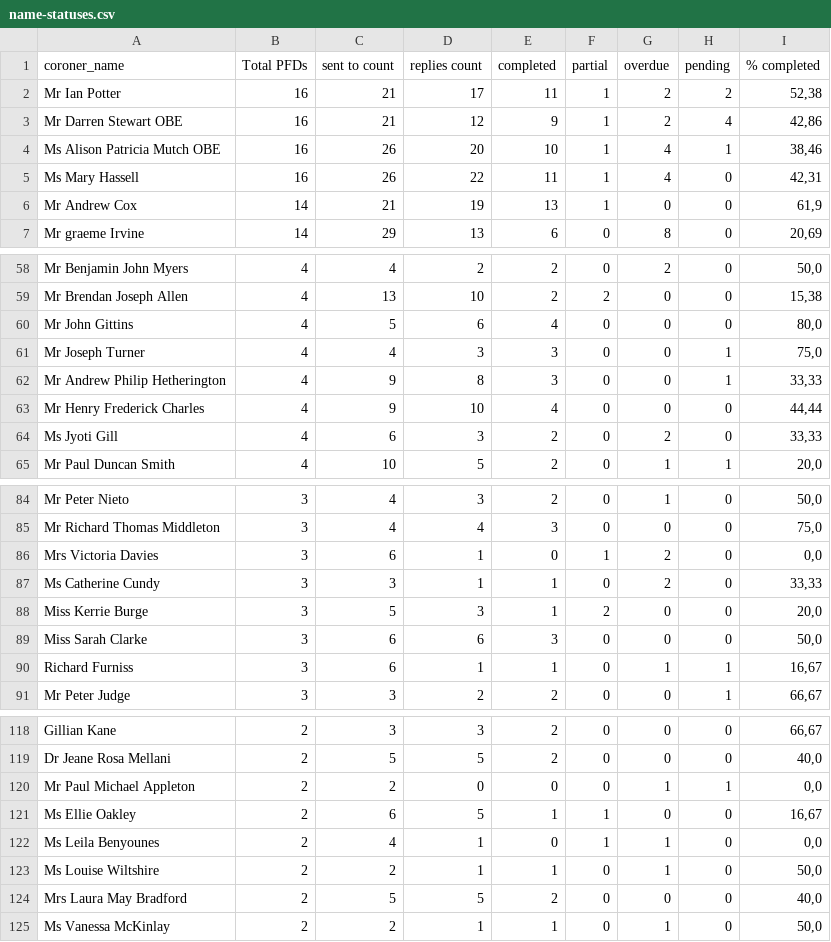
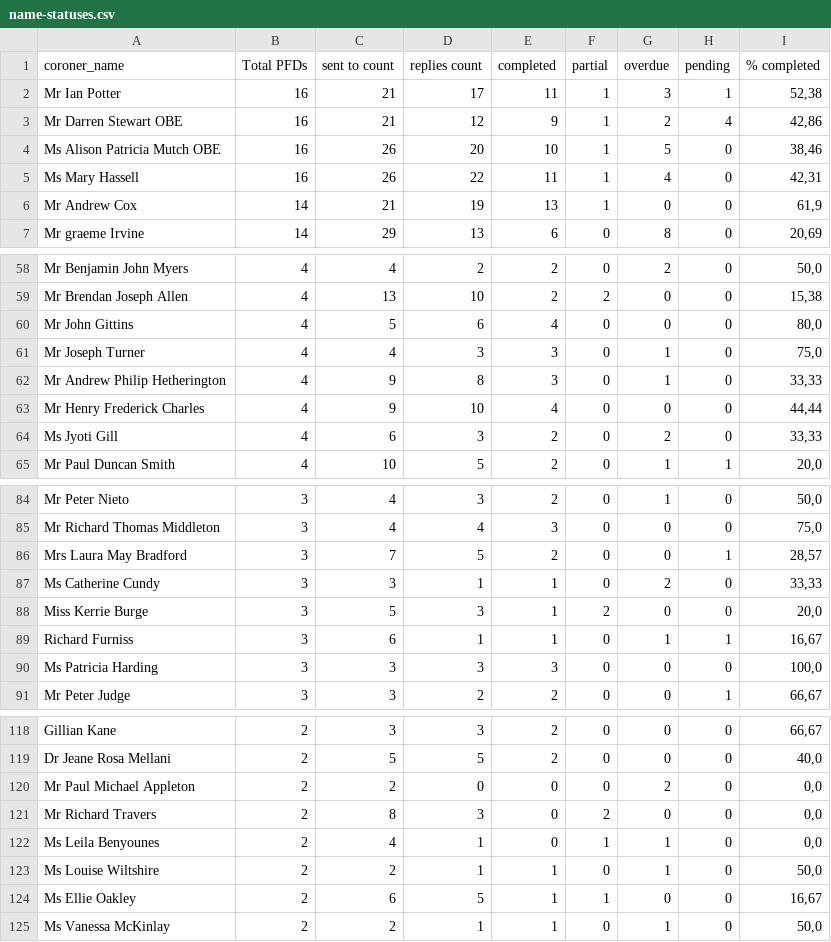
Before and after one commit to georgiarichards/preventabledeathstracker, a CSV file: src/analyse/counts/data/sent/name-statuses.csv, drawn as a sheet; only a part is shown, gaps mark what is left out; the diff covers the shown part only.

```diff
--- a/src/analyse/counts/data/sent/name-statuses.csv
+++ b/src/analyse/counts/data/sent/name-statuses.csv
@@ -1,5 +1,5 @@
 coroner_name,Total PFDs,sent to count,replies count,completed,partial,overdue,pending,% completed
-Mr Ian Potter,16,21,17,11,1,2,2,"52,38"
+Mr Ian Potter,16,21,17,11,1,3,1,"52,38"
 Mr Darren Stewart OBE,16,21,12,9,1,2,4,"42,86"
-Ms Alison Patricia Mutch OBE,16,26,20,10,1,4,1,"38,46"
+Ms Alison Patricia Mutch OBE,16,26,20,10,1,5,0,"38,46"
 Ms Mary Hassell,16,26,22,11,1,4,0,"42,31"
@@ -60,4 +60,4 @@ Mr Brendan Joseph Allen,4,13,10,2,2,0,0,"15,38"
 Mr John Gittins,4,5,6,4,0,0,0,"80,0"
-Mr Joseph Turner,4,4,3,3,0,0,1,"75,0"
-Mr Andrew Philip Hetherington,4,9,8,3,0,0,1,"33,33"
+Mr Joseph Turner,4,4,3,3,0,1,0,"75,0"
+Mr Andrew Philip Hetherington,4,9,8,3,0,1,0,"33,33"
 Mr Henry Frederick Charles,4,9,10,4,0,0,0,"44,44"
@@ -85,7 +85,7 @@ Mr Peter Nieto,3,4,3,2,0,1,0,"50,0"
 Mr Richard Thomas Middleton,3,4,4,3,0,0,0,"75,0"
-Mrs Victoria Davies,3,6,1,0,1,2,0,"0,0"
+Mrs Laura May Bradford,3,7,5,2,0,0,1,"28,57"
 Ms Catherine Cundy,3,3,1,1,0,2,0,"33,33"
 Miss Kerrie Burge,3,5,3,1,2,0,0,"20,0"
-Miss Sarah Clarke,3,6,6,3,0,0,0,"50,0"
 Richard Furniss,3,6,1,1,0,1,1,"16,67"
+Ms Patricia Harding,3,3,3,3,0,0,0,"100,0"
 Mr Peter Judge,3,3,2,2,0,0,1,"66,67"
@@ -119,7 +119,7 @@ Gillian Kane,2,3,3,2,0,0,0,"66,67"
 Dr Jeane Rosa Mellani,2,5,5,2,0,0,0,"40,0"
-Mr Paul Michael Appleton,2,2,0,0,0,1,1,"0,0"
-Ms Ellie Oakley,2,6,5,1,1,0,0,"16,67"
+Mr Paul Michael Appleton,2,2,0,0,0,2,0,"0,0"
+Mr Richard Travers,2,8,3,0,2,0,0,"0,0"
 Ms Leila Benyounes,2,4,1,0,1,1,0,"0,0"
 Ms Louise Wiltshire,2,2,1,1,0,1,0,"50,0"
-Mrs Laura May Bradford,2,5,5,2,0,0,0,"40,0"
+Ms Ellie Oakley,2,6,5,1,1,0,0,"16,67"
 Ms Vanessa McKinlay,2,2,1,1,0,1,0,"50,0"
```
Also changed, not shown: 3 moved rows and 10 edited cells elsewhere in this file, src/analyse/counts/data/area/area-counts.csv, src/analyse/counts/data/sent/database(with_tags).csv, 31 other files.
